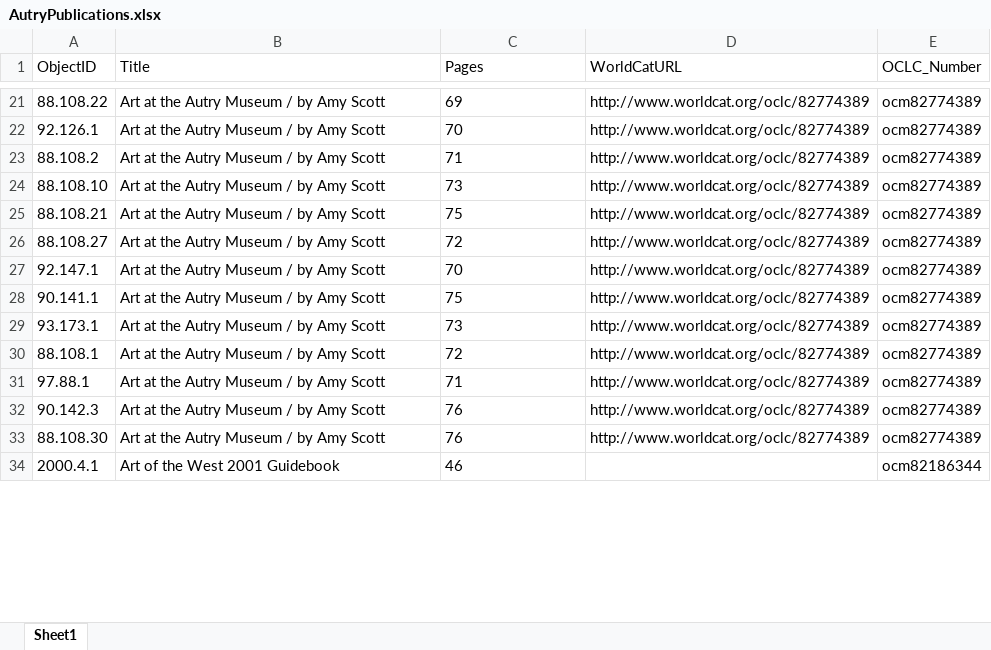
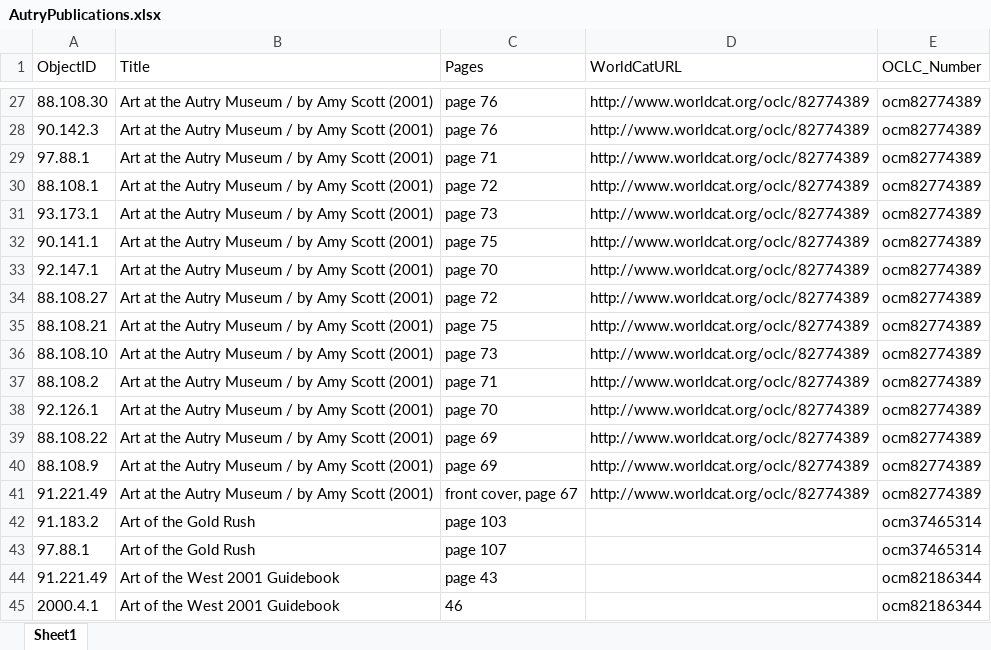
Before and after one commit to american-art/autry, an Excel workbook: AutryPublications/AutryPublications.xlsx, sheet Sheet1, drawn as a sheet; only a part is shown, gaps mark what is left out; values as stored, in another font and other column widths than the file's, no borders; addresses are those after the commit; the diff covers the shown part only; the diff names each change by its address in the sheet, - before the commit and + after, or states it on an @@ line.

Commit message:
Update publications
Update requested by Rebecca Menendez from Autry Museum

```diff
--- a/AutryPublications/AutryPublications.xlsx (sheet Sheet1)
+++ b/AutryPublications/AutryPublications.xlsx (sheet Sheet1)
-A27 (ObjectID): 88.108.22
+A27 (ObjectID): 88.108.30
-B27:B38 (Title): Art at the Autry Museum / by Amy Scott
+B27:B38 (Title): Art at the Autry Museum / by Amy Scott (2001)
-C27 (Pages): 69
+C27 (Pages): page 76
-A28 (ObjectID): 92.126.1
+A28 (ObjectID): 90.142.3
-C28 (Pages): 70
+C28 (Pages): page 76
-A29 (ObjectID): 88.108.2
+A29 (ObjectID): 97.88.1
-C29 (Pages): 71
+C29 (Pages): page 71
-A30 (ObjectID): 88.108.10
+A30 (ObjectID): 88.108.1
-C30 (Pages): 73
+C30 (Pages): page 72
-A31 (ObjectID): 88.108.21
+A31 (ObjectID): 93.173.1
-C31 (Pages): 75
+C31 (Pages): page 73
-A32 (ObjectID): 88.108.27
+A32 (ObjectID): 90.141.1
-C32 (Pages): 72
+C32 (Pages): page 75
-C33 (Pages): 70
+C33 (Pages): page 70
-A34 (ObjectID): 90.141.1
+A34 (ObjectID): 88.108.27
-C34 (Pages): 75
+C34 (Pages): page 72
-A35 (ObjectID): 93.173.1
+A35 (ObjectID): 88.108.21
-C35 (Pages): 73
+C35 (Pages): page 75
-A36 (ObjectID): 88.108.1
+A36 (ObjectID): 88.108.10
-C36 (Pages): 72
+C36 (Pages): page 73
-A37 (ObjectID): 97.88.1
+A37 (ObjectID): 88.108.2
-C37 (Pages): 71
+C37 (Pages): page 71
-A38 (ObjectID): 90.142.3
+A38 (ObjectID): 92.126.1
-C38 (Pages): 76
+C38 (Pages): page 70
+row 39: 88.108.22 | Art at the Autry Museum / by Amy Scott (2001) | page 69 | http://www.worldcat.org/oclc/82774389 | ocm82774389
-A40 (ObjectID): 88.108.30
+A40 (ObjectID): 88.108.9
-B40 (Title): Art at the Autry Museum / by Amy Scott
+B40 (Title): Art at the Autry Museum / by Amy Scott (2001)
-C40 (Pages): 76
+C40 (Pages): page 69
+row 41: 91.221.49 | Art at the Autry Museum / by Amy Scott (2001) | front cover, page 67 | http://www.worldcat.org/oclc/82774389 | ocm82774389
+row 42: 91.183.2 | Art of the Gold Rush | page 103 |  | ocm37465314
+row 43: 97.88.1 | Art of the Gold Rush | page 107 |  | ocm37465314
+row 44: 91.221.49 | Art of the West 2001 Guidebook | page 43 |  | ocm82186344
```
Also changed, not shown: 139 added rows, 12 removed rows, 8 moved rows and 170 edited cells elsewhere in this sheet.
